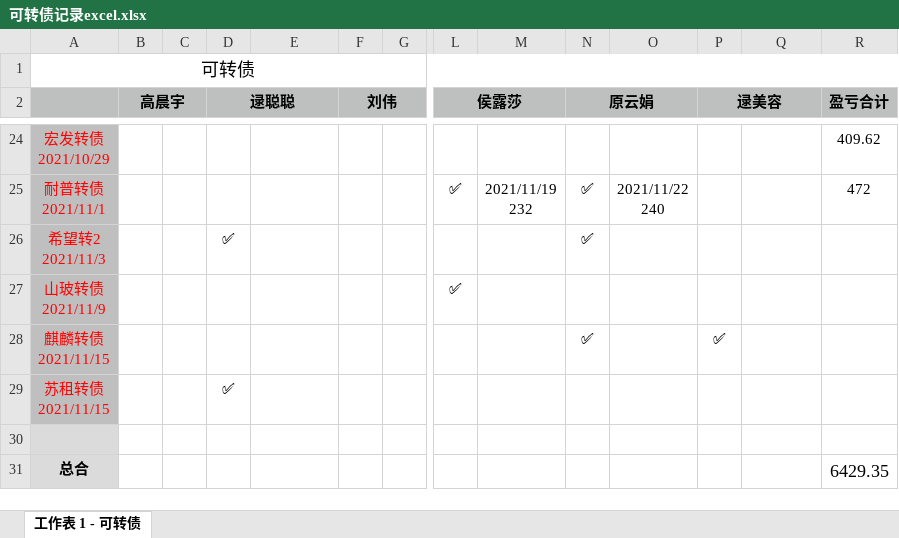
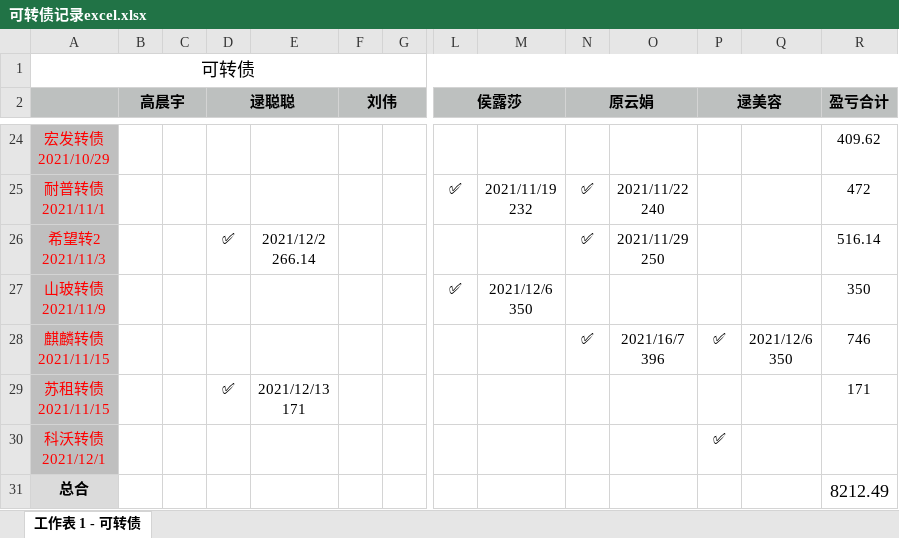
Before and after one commit to houlucheng/personalProject, an Excel workbook: fileHLC/可转债记录excel.xlsx, sheet 工作表 1 - 可转债, drawn as a sheet; only a part is shown, gaps mark what is left out; values as stored, in another font and other column widths than the file's, no borders; rows hold the shown columns only; ↵ is a line break in a cell; the diff names each change by its address in the sheet, - before the commit and + after, or states it on an @@ line.

```diff
--- a/fileHLC/可转债记录excel.xlsx (sheet 工作表 1 - 可转债)
+++ b/fileHLC/可转债记录excel.xlsx (sheet 工作表 1 - 可转债)
-E26: (empty)
+E26: 2021/12/2 ↵ 266.14
-O26: (empty)
+O26: 2021/11/29 ↵ 250
-R26 (盈亏合计): (empty)
+R26 (盈亏合计): 516.14
-M27: (empty)
+M27: 2021/12/6 ↵ 350
-R27 (盈亏合计): (empty)
+R27 (盈亏合计): 350
-O28: (empty)
+O28: 2021/16/7 ↵ 396
-Q28: (empty)
+Q28: 2021/12/6 ↵ 350
-R28 (盈亏合计): (empty)
+R28 (盈亏合计): 746
-E29: (empty)
+E29: 2021/12/13 ↵ 171
-R29 (盈亏合计): (empty)
+R29 (盈亏合计): 171
-row 30: (empty)
+row 30: 科沃转债 ↵ 2021/12/1 |  |  |  |  |  |  |  |  |  |  | ✅
-A30 fill: #DBDBDB
+A30 fill: #BFBFBF
-R31 (盈亏合计): 6429.35
+R31 (盈亏合计): 8212.49
```
Also changed, not shown: 2 other files.
